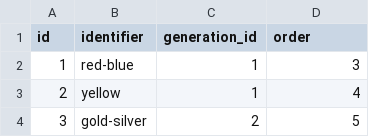
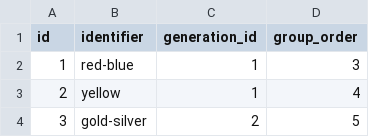
Before and after one commit to lucabelezal/pokedex-bff, a CSV file: docker/data/csvs/version_groups.csv, drawn as a sheet; only a part is shown.

```diff
--- a/docker/data/csvs/version_groups.csv
+++ b/docker/data/csvs/version_groups.csv
@@ -1,2 +1,2 @@
-id,identifier,generation_id,order
+id,identifier,generation_id,group_order
 1,red-blue,1,3
```
Also changed, not shown: docker/data/csvs/languages.csv, docker/data/csvs/pokemon.csv, 1 other file.
